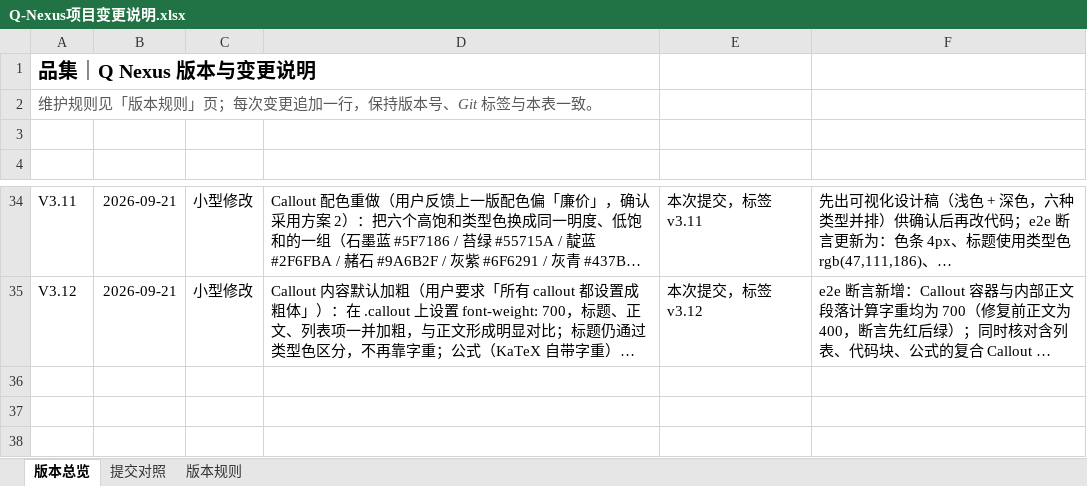
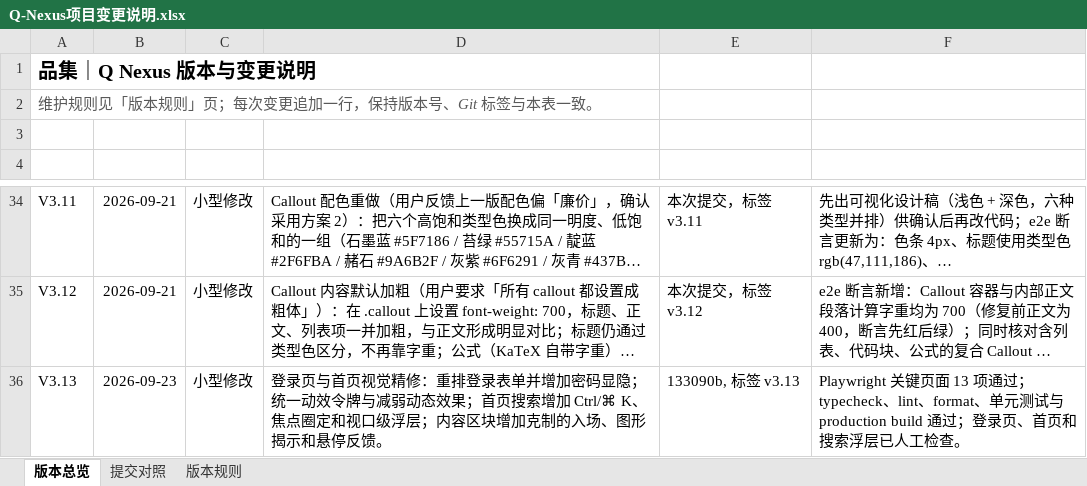
Before and after one commit to profundity-max/quality-homepage, an Excel workbook: Q-Nexus项目变更说明.xlsx, sheet 版本总览, drawn as a sheet; only a part is shown, gaps mark what is left out; long unchanged cells end in …; values as stored, in another font and other column widths than the file's, no borders; the diff names each change by its address in the sheet, - before the commit and + after, or states it on an @@ line.

Commit message:
docs: record V3.13 change log

```diff
--- a/Q-Nexus项目变更说明.xlsx (sheet 版本总览)
+++ b/Q-Nexus项目变更说明.xlsx (sheet 版本总览)
+row 36: V3.13 | 2026-09-23 | 小型修改 | 登录页与首页视觉精修：重排登录表单并增加密码显隐；统一动效令牌与减弱动态效果；首页搜索增加 Ctrl/⌘ K、焦点圈定和视口级浮层；内容区块增加克制的入场、图形揭示和悬停反馈。 | 133090b, 标签 v3.13 | Playwright 关键页面 13 项通过；typecheck、lint、format、单元测试与 production build 通过；登录页、首页和搜索浮层已人工检查。
```
Also changed, not shown: sheet 提交对照.
